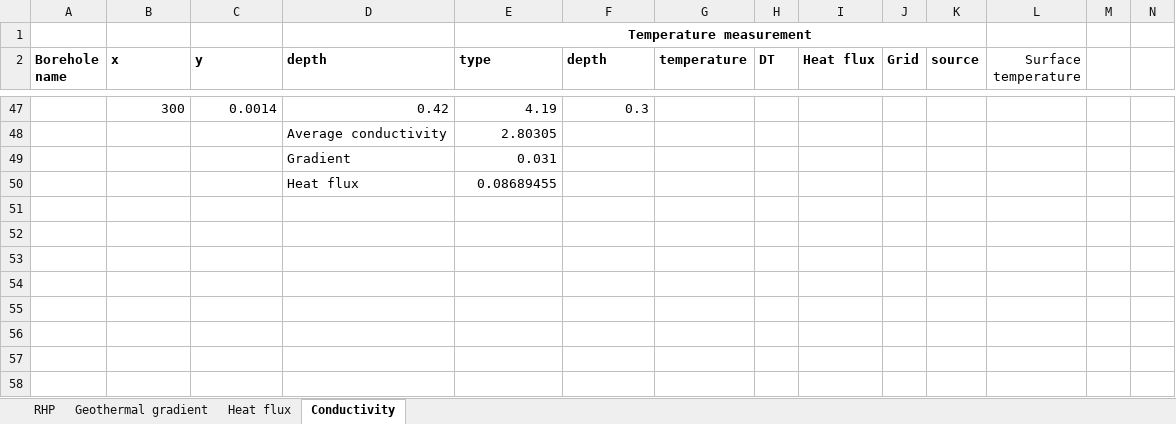
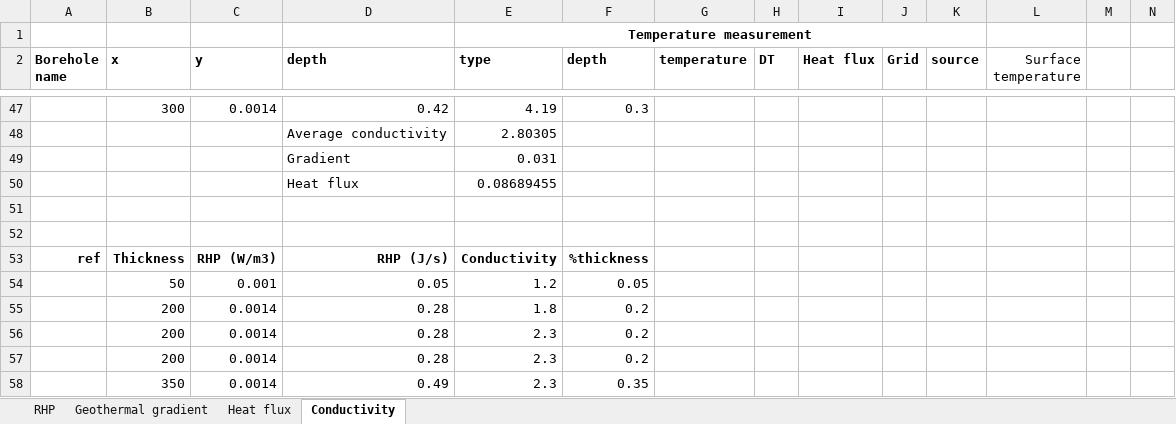
Before and after one commit to mylenre/Data_phD, an Excel workbook: Data/RHP.xlsx, sheet Conductivity, drawn as a sheet; only a part is shown, gaps mark what is left out; values as stored, in another font and other column widths than the file's, no borders; rows hold the shown columns only; the diff names each change by its address in the sheet, - before the commit and + after, or states it on an @@ line.

Commit message:
Update RHP.xlsx

```diff
--- a/Data/RHP.xlsx (sheet Conductivity)
+++ b/Data/RHP.xlsx (sheet Conductivity)
+row 51: (empty)
+row 52: (empty)
+row 53: ref | Thickness | RHP (W/m3) | RHP (J/s) | Conductivity | %thickness
+row 54:  | 50 | 0.001 | 0.05 | 1.2 | 0.05
+row 55:  | 200 | 0.0014 | 0.28 | 1.8 | 0.2
+row 56:  | 200 | 0.0014 | 0.28 | 2.3 | 0.2
+row 57:  | 200 | 0.0014 | 0.28 | 2.3 | 0.2
+row 58:  | 350 | 0.0014 | 0.49 | 2.3 | 0.35
```
